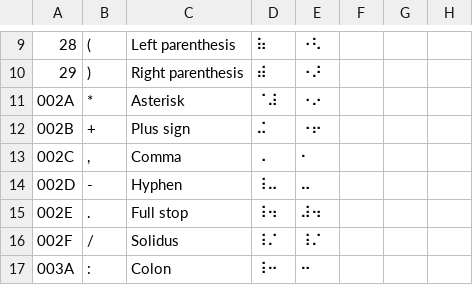
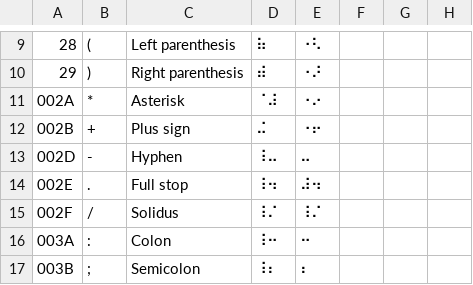
Before and after one commit to NSoiffer/MathCAT, a CSV file: PythonScripts/braille.csv, drawn as a sheet; only a part is shown, gaps mark what is left out; the shorter side is filled out with more unchanged rows; the diff names each change by its address in the sheet, - before the commit and + after, or states it on an @@ line.

Commit message:
convert csv chars list from Murray Sargent to unicode.yaml format

```diff
--- a/PythonScripts/braille.csv
+++ b/PythonScripts/braille.csv
-row 13: 002C | , | Comma | ⠠ | ⠂
```
Also changed, not shown: 1 other file.
